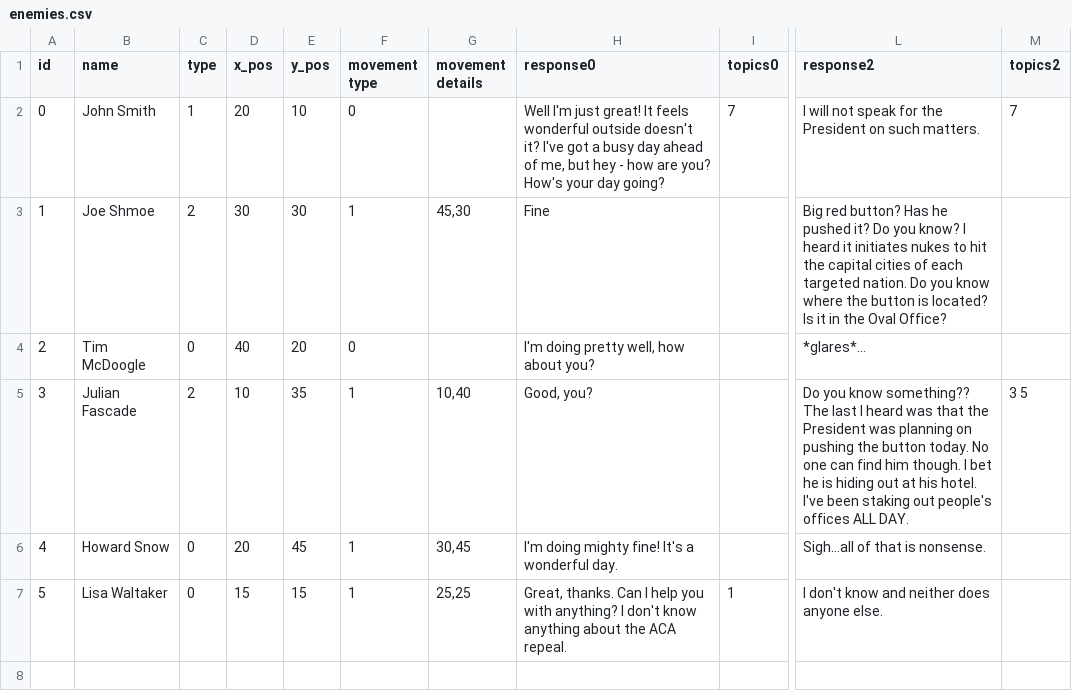
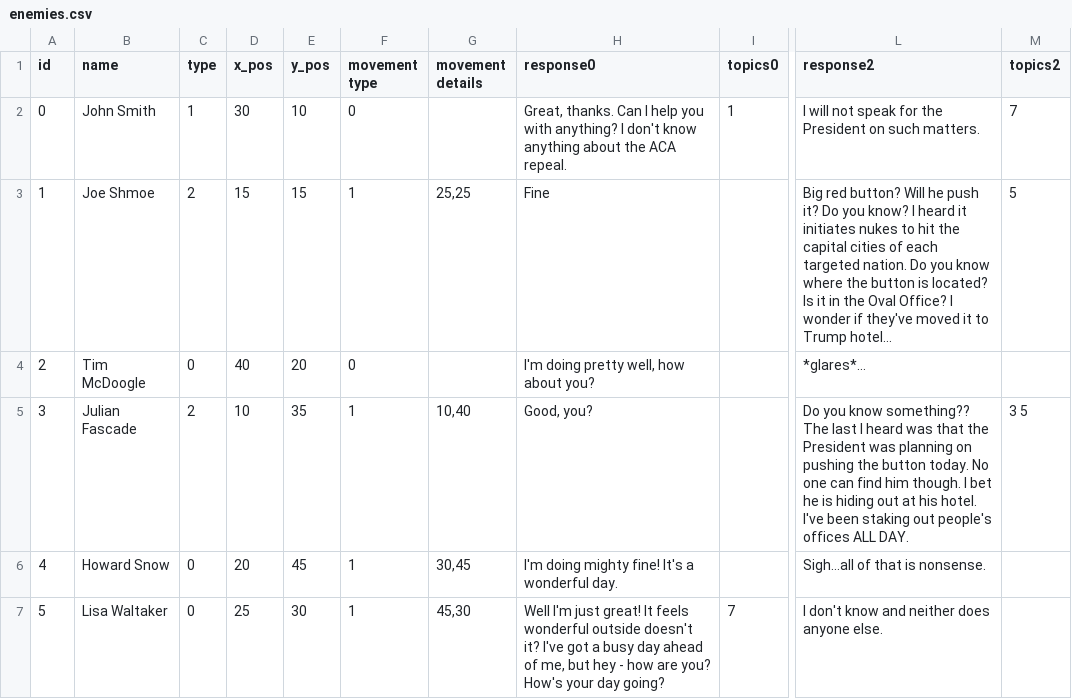
Before and after one commit to sterlingm/BigRedButton, a CSV file: Assets/Resources/enemies.csv, drawn as a sheet; only a part is shown, gaps mark what is left out; the diff names each change by its address in the sheet, - before the commit and + after, or states it on an @@ line.

Commit message:
Swapped some enemies around, slightly edited some responses

```diff
--- a/Assets/Resources/enemies.csv
+++ b/Assets/Resources/enemies.csv
-D2 (x_pos): 20
+D2 (x_pos): 30
-H2 (response0): Well I'm just great! It feels wonderful outside doesn't it? I've got a busy day ahead of me, but hey - how are you? How's your day going?
+H2 (response0): Great, thanks. Can I help you with anything? I don't know anything about the ACA repeal.
-I2 (topics0): 7
+I2 (topics0): 1
-D3 (x_pos): 30
+D3 (x_pos): 15
-E3 (y_pos): 30
+E3 (y_pos): 15
-G3 (movement details): 45,30
+G3 (movement details): 25,25
-L3 (response2): …red button? Has he pushed it? Do you know? I heard it initiates nukes to hit the capital cities of each targeted nation. Do you know where the button is located? Is it in the Oval Office?
+L3 (response2): …red button? Will he push it? Do you know? I heard it initiates nukes to hit the capital cities of each targeted nation. Do you know where the button is located? Is it in the Oval Office? I wonder if they've moved it to Trump hotel…
-M3 (topics2): (empty)
+M3 (topics2): 5
-D7 (x_pos): 15
+D7 (x_pos): 25
-E7 (y_pos): 15
+E7 (y_pos): 30
-G7 (movement details): 25,25
+G7 (movement details): 45,30
-H7 (response0): Great, thanks. Can I help you with anything? I don't know anything about the ACA repeal.
+H7 (response0): Well I'm just great! It feels wonderful outside doesn't it? I've got a busy day ahead of me, but hey - how are you? How's your day going?
-I7 (topics0): 1
+I7 (topics0): 7
```
Also changed, not shown: 9 other files.
